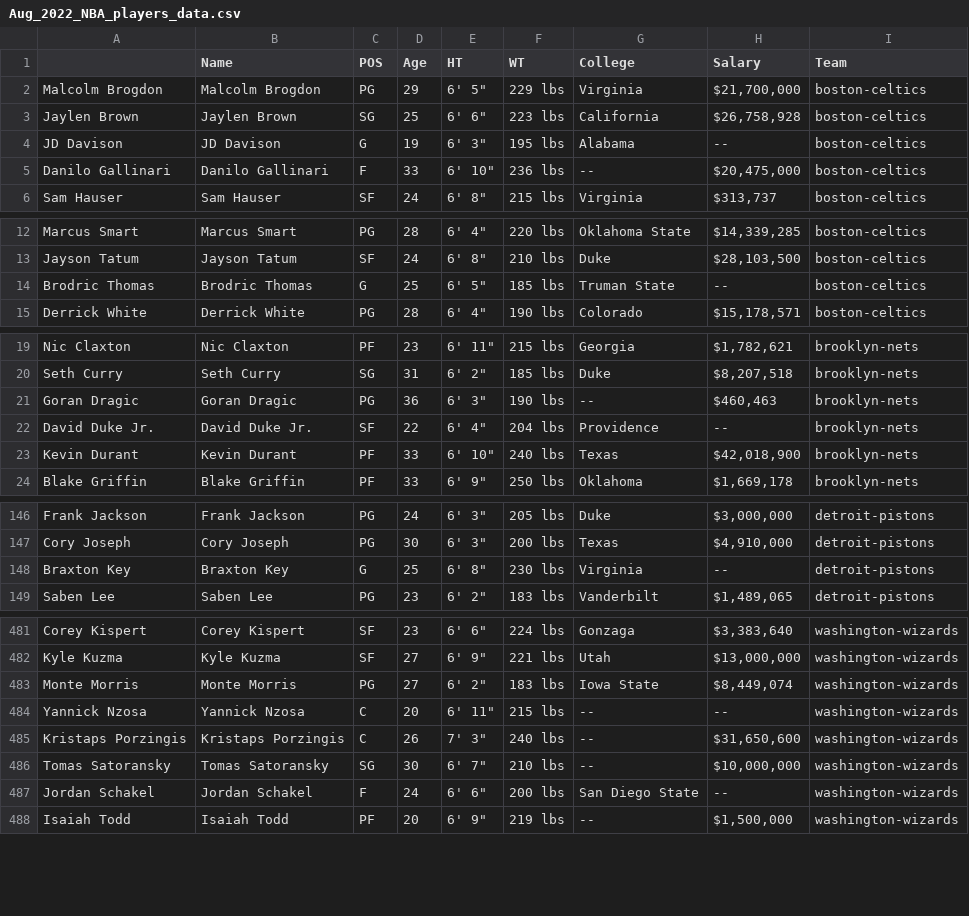
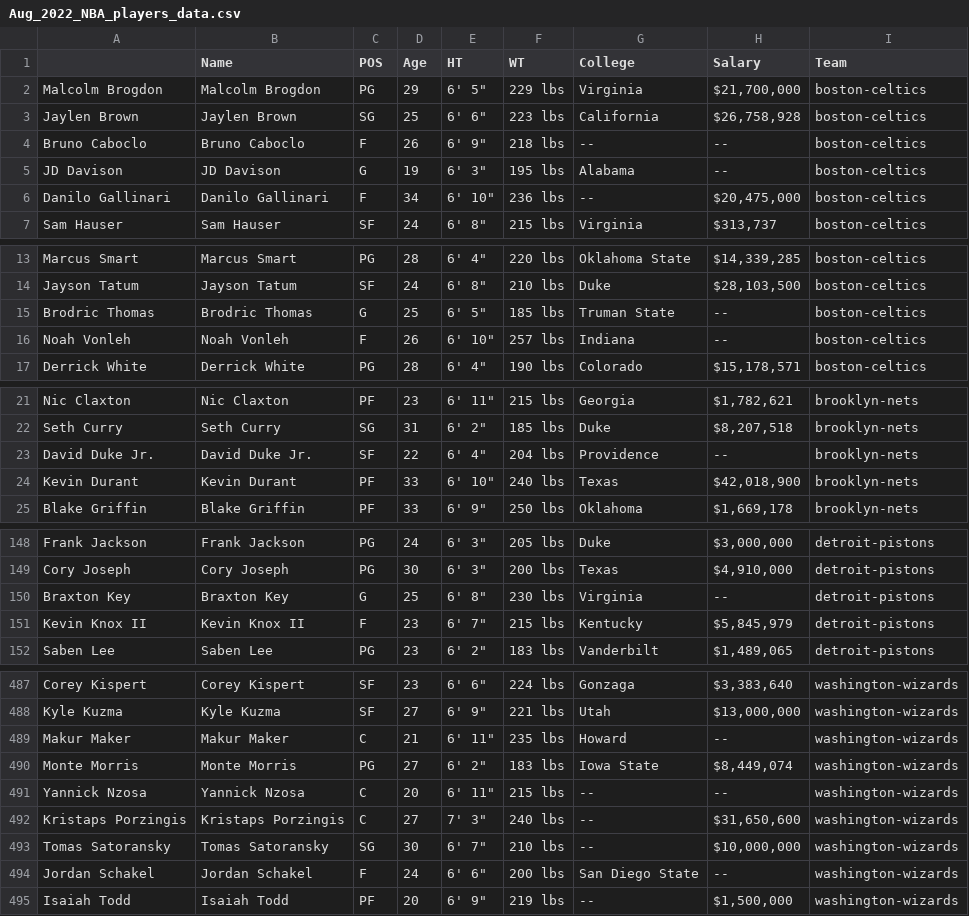
Before and after one commit to aewurm98/alex_wurm_nba_stats_with_python, a CSV file: Aug_2022_NBA_players_data.csv, drawn as a sheet; only a part is shown, gaps mark what is left out; the diff covers the shown part only.

```diff
--- a/Aug_2022_NBA_players_data.csv
+++ b/Aug_2022_NBA_players_data.csv
@@ -3,4 +3,5 @@ Malcolm Brogdon,Malcolm Brogdon,PG,29,"6' 5""",229 lbs,Virginia,"$21,700,000",bo
 Jaylen Brown,Jaylen Brown,SG,25,"6' 6""",223 lbs,California,"$26,758,928",boston-celtics
+Bruno Caboclo,Bruno Caboclo,F,26,"6' 9""",218 lbs,--,--,boston-celtics
 JD Davison,JD Davison,G,19,"6' 3""",195 lbs,Alabama,--,boston-celtics
-Danilo Gallinari,Danilo Gallinari,F,33,"6' 10""",236 lbs,--,"$20,475,000",boston-celtics
+Danilo Gallinari,Danilo Gallinari,F,34,"6' 10""",236 lbs,--,"$20,475,000",boston-celtics
 Sam Hauser,Sam Hauser,SF,24,"6' 8""",215 lbs,Virginia,"$313,737",boston-celtics
@@ -14,2 +15,3 @@ Jayson Tatum,Jayson Tatum,SF,24,"6' 8""",210 lbs,Duke,"$28,103,500",boston-celti
 Brodric Thomas,Brodric Thomas,G,25,"6' 5""",185 lbs,Truman State,--,boston-celtics
+Noah Vonleh,Noah Vonleh,F,26,"6' 10""",257 lbs,Indiana,--,boston-celtics
 Derrick White,Derrick White,PG,28,"6' 4""",190 lbs,Colorado,"$15,178,571",boston-celtics
@@ -20,3 +22,2 @@ Nic Claxton,Nic Claxton,PF,23,"6' 11""",215 lbs,Georgia,"$1,782,621",brooklyn-ne
 Seth Curry,Seth Curry,SG,31,"6' 2""",185 lbs,Duke,"$8,207,518",brooklyn-nets
-Goran Dragic,Goran Dragic,PG,36,"6' 3""",190 lbs,--,"$460,463",brooklyn-nets
 David Duke Jr.,David Duke Jr.,SF,22,"6' 4""",204 lbs,Providence,--,brooklyn-nets
@@ -148,2 +150,3 @@ Cory Joseph,Cory Joseph,PG,30,"6' 3""",200 lbs,Texas,"$4,910,000",detroit-piston
 Braxton Key,Braxton Key,G,25,"6' 8""",230 lbs,Virginia,--,detroit-pistons
+Kevin Knox II,Kevin Knox II,F,23,"6' 7""",215 lbs,Kentucky,"$5,845,979",detroit-pistons
 Saben Lee,Saben Lee,PG,23,"6' 2""",183 lbs,Vanderbilt,"$1,489,065",detroit-pistons
@@ -482,5 +488,6 @@ Corey Kispert,Corey Kispert,SF,23,"6' 6""",224 lbs,Gonzaga,"$3,383,640",washingt
 Kyle Kuzma,Kyle Kuzma,SF,27,"6' 9""",221 lbs,Utah,"$13,000,000",washington-wizards
+Makur Maker,Makur Maker,C,21,"6' 11""",235 lbs,Howard,--,washington-wizards
 Monte Morris,Monte Morris,PG,27,"6' 2""",183 lbs,Iowa State,"$8,449,074",washington-wizards
 Yannick Nzosa,Yannick Nzosa,C,20,"6' 11""",215 lbs,--,--,washington-wizards
-Kristaps Porzingis,Kristaps Porzingis,C,26,"7' 3""",240 lbs,--,"$31,650,600",washington-wizards
+Kristaps Porzingis,Kristaps Porzingis,C,27,"7' 3""",240 lbs,--,"$31,650,600",washington-wizards
 Tomas Satoransky,Tomas Satoransky,SG,30,"6' 7""",210 lbs,--,"$10,000,000",washington-wizards
```
Also changed, not shown: 9 added rows, 3 removed rows and 17 edited cells elsewhere in this file, Aug_2022_NBA_players_full_dataset_cleaned.csv, Aug_2022_NBA_players_full_dataset_raw.csv, 2 other files.
